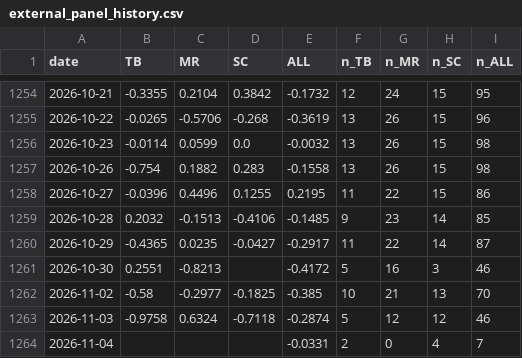
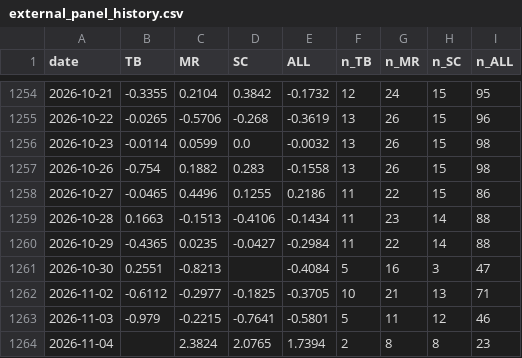
Before and after one commit to TheCryptocrat/algo-consistency-index, a CSV file: data/external_panel_history.csv, drawn as a sheet; only a part is shown, gaps mark what is left out.

```diff
--- a/data/external_panel_history.csv
+++ b/data/external_panel_history.csv
@@ -1257,8 +1257,8 @@ date,TB,MR,SC,ALL,n_TB,n_MR,n_SC,n_ALL
 2026-10-26,-0.754,0.1882,0.283,-0.1558,13,26,15,98
-2026-10-27,-0.0396,0.4496,0.1255,0.2195,11,22,15,86
-2026-10-28,0.2032,-0.1513,-0.4106,-0.1485,9,23,14,85
-2026-10-29,-0.4365,0.0235,-0.0427,-0.2917,11,22,14,87
-2026-10-30,0.2551,-0.8213,,-0.4172,5,16,3,46
-2026-11-02,-0.58,-0.2977,-0.1825,-0.385,10,21,13,70
-2026-11-03,-0.9758,0.6324,-0.7118,-0.2874,5,12,12,46
-2026-11-04,,,,-0.0331,2,0,4,7
+2026-10-27,-0.0465,0.4496,0.1255,0.2186,11,22,15,86
+2026-10-28,0.1663,-0.1513,-0.4106,-0.1434,11,23,14,88
+2026-10-29,-0.4365,0.0235,-0.0427,-0.2984,11,22,14,88
+2026-10-30,0.2551,-0.8213,,-0.4084,5,16,3,47
+2026-11-02,-0.6112,-0.2977,-0.1825,-0.3705,10,21,13,71
+2026-11-03,-0.979,-0.2215,-0.7641,-0.5801,5,11,12,46
+2026-11-04,,2.3824,2.0765,1.7394,2,8,8,23
```
Also changed, not shown: data/aci_history.csv, 5 other files.
